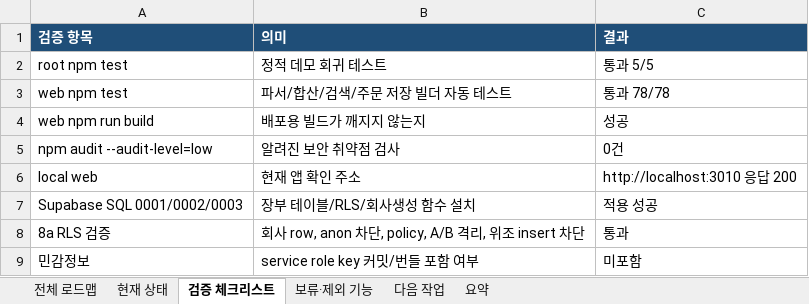
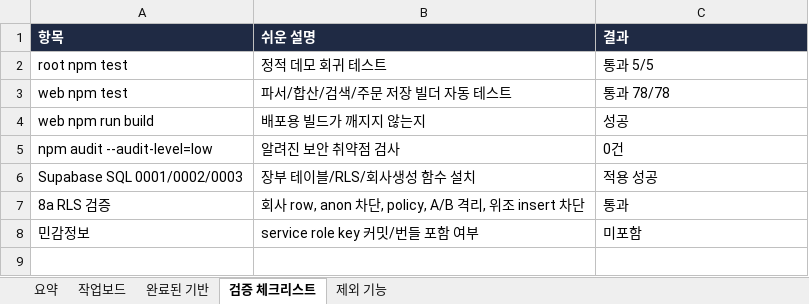
Before and after one commit to ssangyong119-hub/order-moa, an Excel workbook: docs/order-moa-progress-tracker.xlsx, sheet 검증 체크리스트, drawn as a sheet; values as stored, in another font and other column widths than the file's, no borders; removed rows and columns are numbered as before the commit, all else as after; the diff names each change by its address in the sheet, - before the commit and + after, or states it on an @@ line.

Commit message:
docs: refine ordermoa roadmap progress board

```diff
--- a/docs/order-moa-progress-tracker.xlsx (sheet 검증 체크리스트)
+++ b/docs/order-moa-progress-tracker.xlsx (sheet 검증 체크리스트)
-sheet tab: 현재 상태
+sheet tab: 작업보드
-sheet tab: 다음 작업
+sheet tab: 제외 기능
-sheet tab: 전체 로드맵
-sheet tab: 보류·제외 기능
+sheet tab: 완료된 기반
@@ sheet tab order changed: 요약 | 작업보드 | 완료된 기반 | 검증 체크리스트 | 제외 기능 @@
-row 1: 검증 항목 | 의미 | 결과
+row 1: 항목 | 쉬운 설명 | 결과
-row 6: local web | 현재 앱 확인 주소 | http://localhost:3010 응답 200
```
Also changed, not shown: sheet 작업보드, sheet 제외 기능, sheet 요약, 8 other files.
